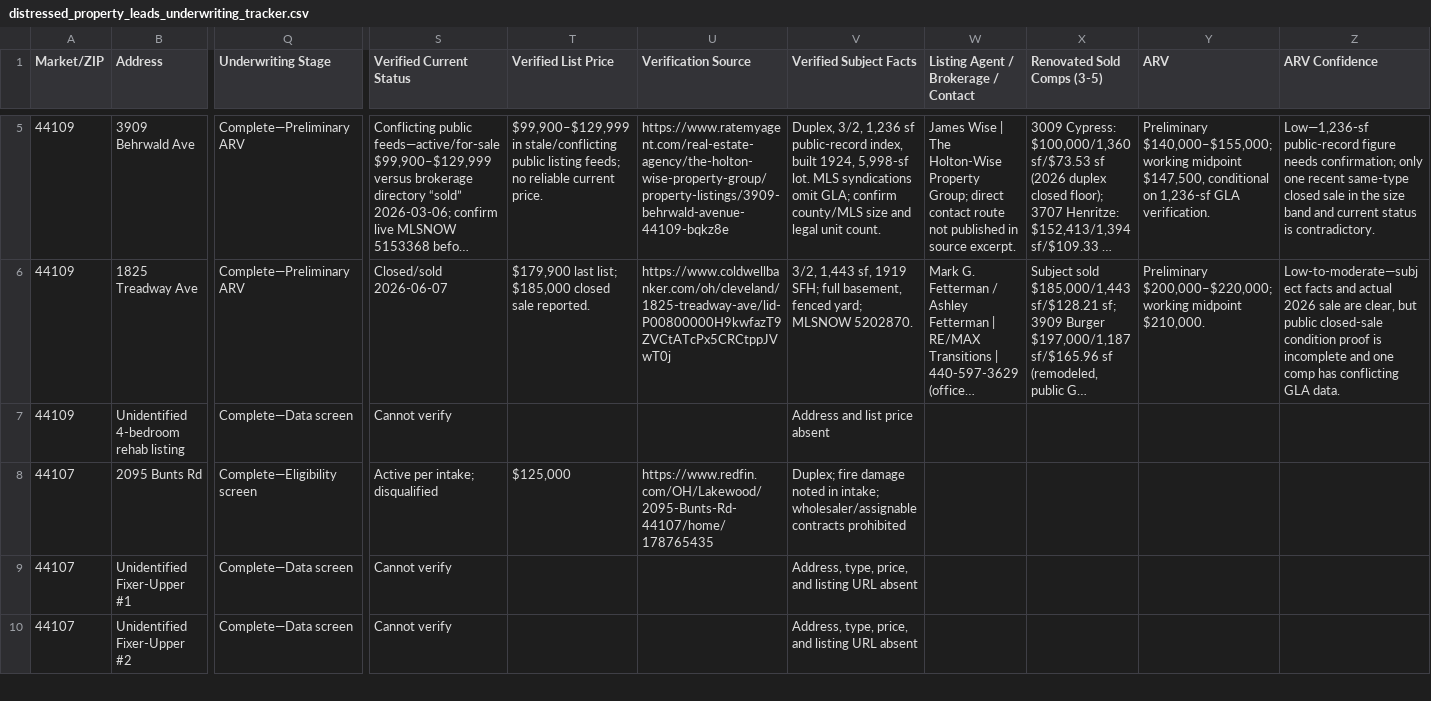
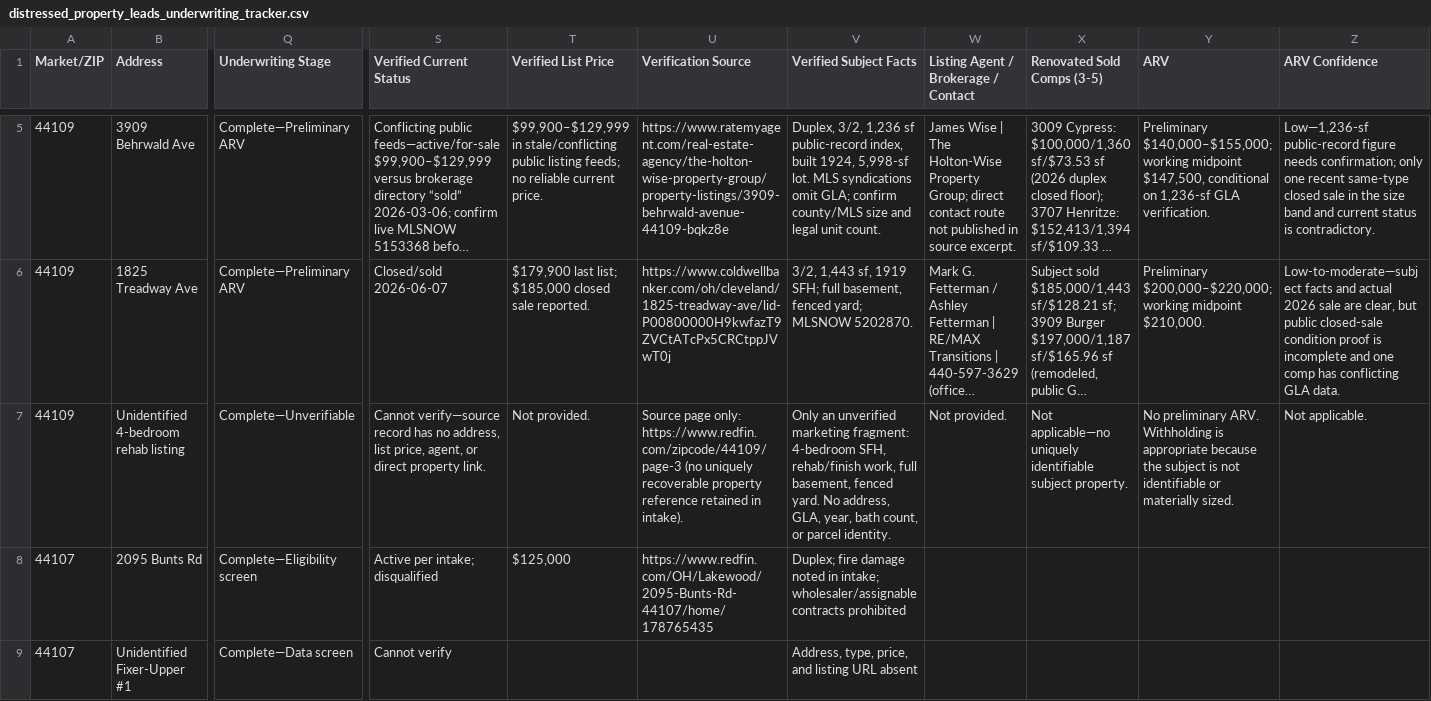
Before and after one commit to chidubemchinedu8-code/wholesale-realestate, a CSV file: distressed_property_leads_underwriting_tracker.csv, drawn as a sheet; only a part is shown, gaps mark what is left out; the shorter side is filled out with more unchanged rows; long unchanged cells end in …; the diff covers the shown part only; the diff names each change by its address in the sheet, - before the commit and + after, or states it on an @@ line.

Commit message:
Document unidentifiable lead 6 valuation exception
Co-authored-by: arena-agent <297053741+arena-agent@users.noreply.github.com>

```diff
--- a/distressed_property_leads_underwriting_tracker.csv
+++ b/distressed_property_leads_underwriting_tracker.csv
-Q7 (Underwriting Stage): Complete—Data screen
+Q7 (Underwriting Stage): Complete—Unverifiable
-S7 (Verified Current Status): Cannot verify
+S7 (Verified Current Status): Cannot verify—source record has no address, list price, agent, or direct property link.
-T7 (Verified List Price): (empty)
+T7 (Verified List Price): Not provided.
-U7 (Verification Source): (empty)
+U7 (Verification Source): Source page only: https://www.redfin.com/zipcode/44109/page-3 (no uniquely recoverable property reference retained in intake).
-V7 (Verified Subject Facts): Address and list price absent
+V7 (Verified Subject Facts): Only an unverified marketing fragment: 4-bedroom SFH, rehab/finish work, full basement, fenced yard. No address, GLA, year, bath count, or parcel identity.
-W7: (empty)
+W7: Not provided.
-X7 (Renovated Sold Comps (3-5)): (empty)
+X7 (Renovated Sold Comps (3-5)): Not applicable—no uniquely identifiable subject property.
-Y7 (ARV): (empty)
+Y7 (ARV): No preliminary ARV. Withholding is appropriate because the subject is not identifiable or materially sized.
-Z7 (ARV Confidence): (empty)
+Z7 (ARV Confidence): Not applicable.
```
Also changed, not shown: 5 edited cells elsewhere in this file.
